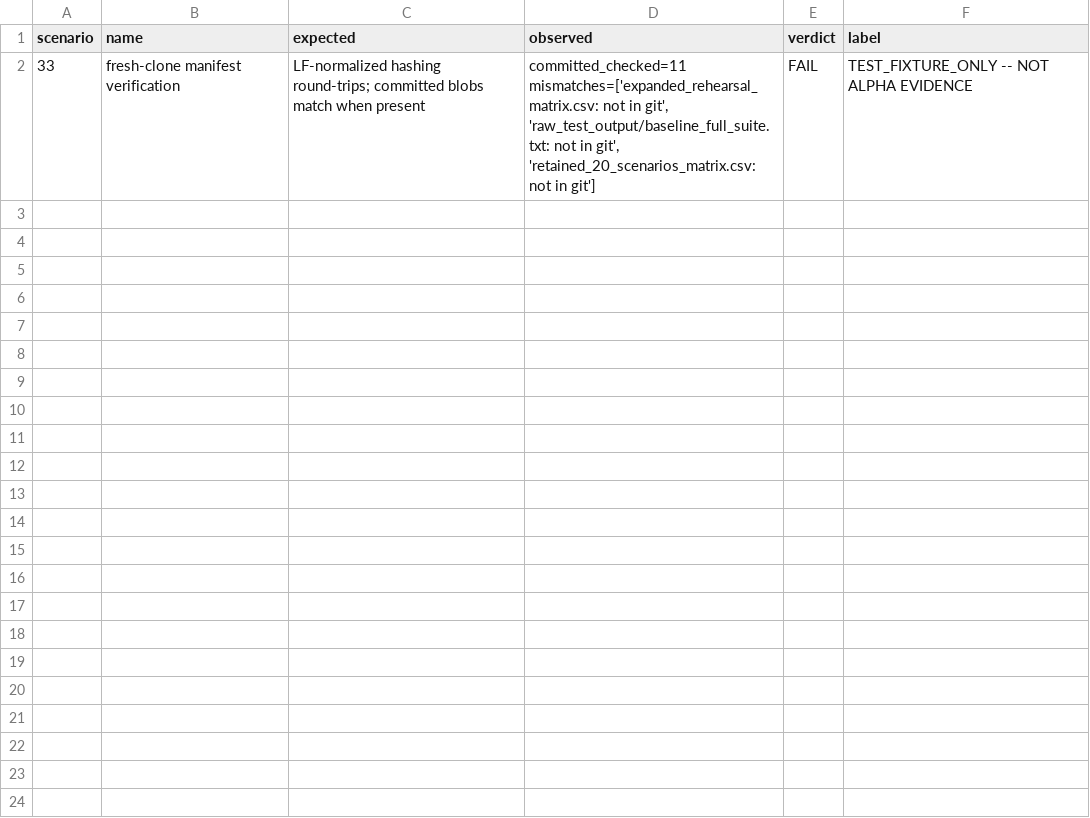
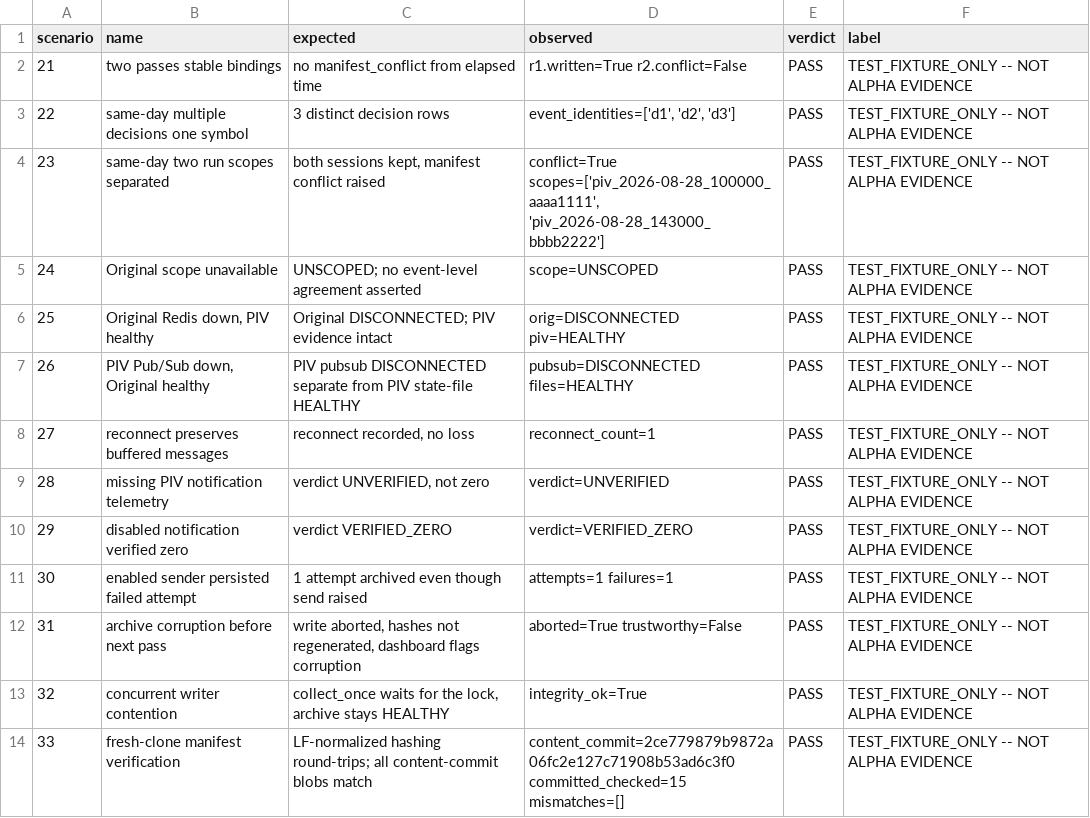
Before and after one commit to Ritesh1023165/TalonX, a CSV file: results/task83_r1_production_collector_closure/expanded_rehearsal_matrix.csv, drawn as a sheet.

Commit message:
fix(task83-r2): repair deterministic rehearsal evidence

```diff
--- a/results/task83_r1_production_collector_closure/expanded_rehearsal_matrix.csv
+++ b/results/task83_r1_production_collector_closure/expanded_rehearsal_matrix.csv
@@ -1,2 +1,14 @@
 scenario,name,expected,observed,verdict,label
-33,fresh-clone manifest verification,LF-normalized hashing round-trips; committed blobs match when present,"committed_checked=11 mismatches=['expanded_rehearsal_matrix.csv: not in git', 'raw_test_output/baseline_full_suite.txt: not in git', 'retained_20_scenarios_matrix.csv: not in git']",FAIL,TEST_FIXTURE_ONLY -- NOT ALPHA EVIDENCE
+21,two passes stable bindings,no manifest_conflict from elapsed time,r1.written=True r2.conflict=False,PASS,TEST_FIXTURE_ONLY -- NOT ALPHA EVIDENCE
+22,same-day multiple decisions one symbol,3 distinct decision rows,"event_identities=['d1', 'd2', 'd3']",PASS,TEST_FIXTURE_ONLY -- NOT ALPHA EVIDENCE
+23,same-day two run scopes separated,"both sessions kept, manifest conflict raised","conflict=True scopes=['piv_2026-08-28_100000_aaaa1111', 'piv_2026-08-28_143000_bbbb2222']",PASS,TEST_FIXTURE_ONLY -- NOT ALPHA EVIDENCE
+24,Original scope unavailable,UNSCOPED; no event-level agreement asserted,scope=UNSCOPED,PASS,TEST_FIXTURE_ONLY -- NOT ALPHA EVIDENCE
+25,"Original Redis down, PIV healthy",Original DISCONNECTED; PIV evidence intact,orig=DISCONNECTED piv=HEALTHY,PASS,TEST_FIXTURE_ONLY -- NOT ALPHA EVIDENCE
+26,"PIV Pub/Sub down, Original healthy",PIV pubsub DISCONNECTED separate from PIV state-file HEALTHY,pubsub=DISCONNECTED files=HEALTHY,PASS,TEST_FIXTURE_ONLY -- NOT ALPHA EVIDENCE
+27,reconnect preserves buffered messages,"reconnect recorded, no loss",reconnect_count=1,PASS,TEST_FIXTURE_ONLY -- NOT ALPHA EVIDENCE
+28,missing PIV notification telemetry,"verdict UNVERIFIED, not zero",verdict=UNVERIFIED,PASS,TEST_FIXTURE_ONLY -- NOT ALPHA EVIDENCE
+29,disabled notification verified zero,verdict VERIFIED_ZERO,verdict=VERIFIED_ZERO,PASS,TEST_FIXTURE_ONLY -- NOT ALPHA EVIDENCE
+30,enabled sender persisted failed attempt,1 attempt archived even though send raised,attempts=1 failures=1,PASS,TEST_FIXTURE_ONLY -- NOT ALPHA EVIDENCE
+31,archive corruption before next pass,"write aborted, hashes not regenerated, dashboard flags corruption",aborted=True trustworthy=False,PASS,TEST_FIXTURE_ONLY -- NOT ALPHA EVIDENCE
+32,concurrent writer contention,"collect_once waits for the lock, archive stays HEALTHY",integrity_ok=True,PASS,TEST_FIXTURE_ONLY -- NOT ALPHA EVIDENCE
+33,fresh-clone manifest verification,LF-normalized hashing round-trips; all content-commit blobs match,content_commit=2ce779879b9872a06fc2e127c71908b53ad6c3f0 committed_checked=15 mismatches=[],PASS,TEST_FIXTURE_ONLY -- NOT ALPHA EVIDENCE
```
Also changed, not shown: 8 other files.
